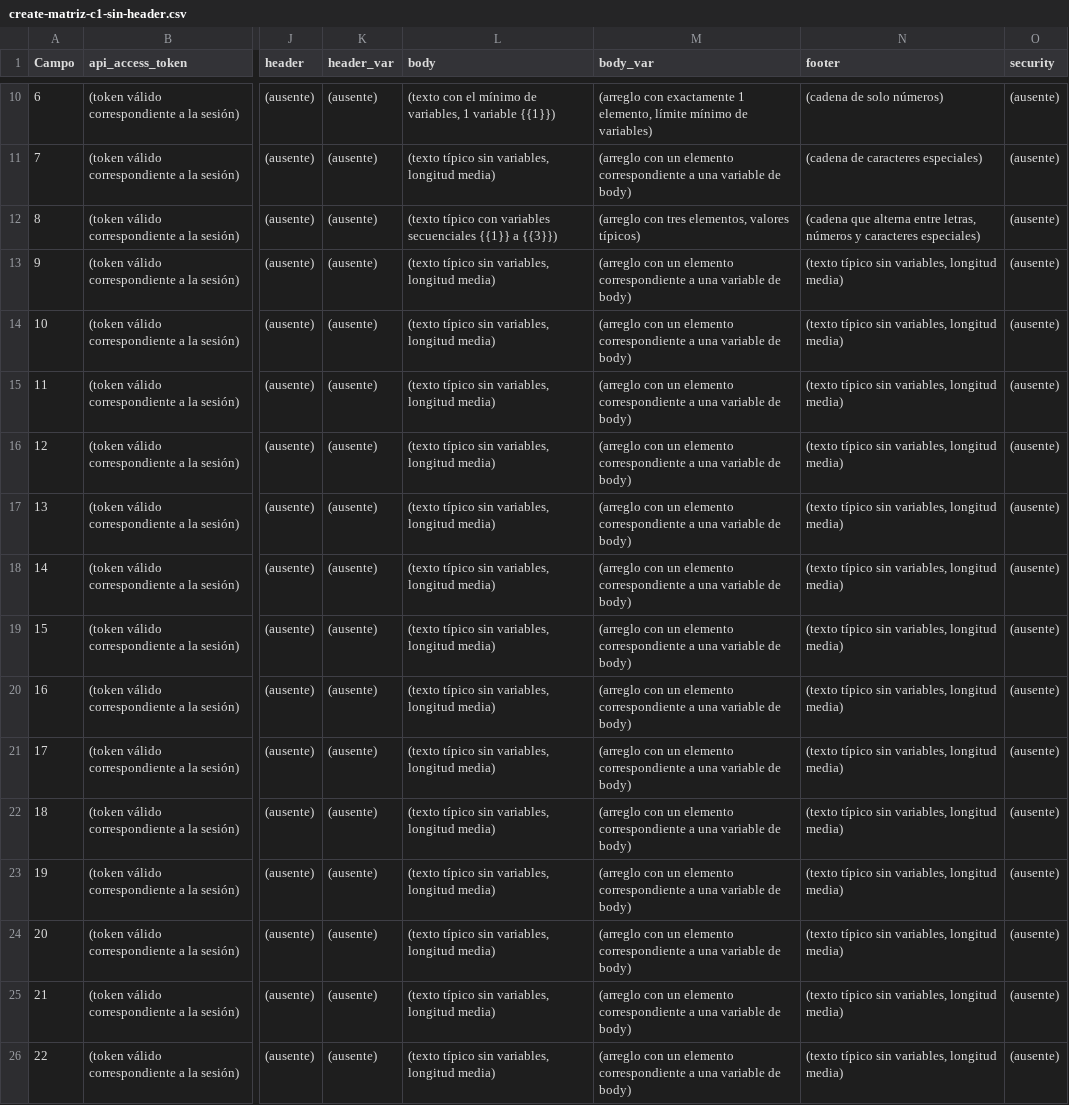
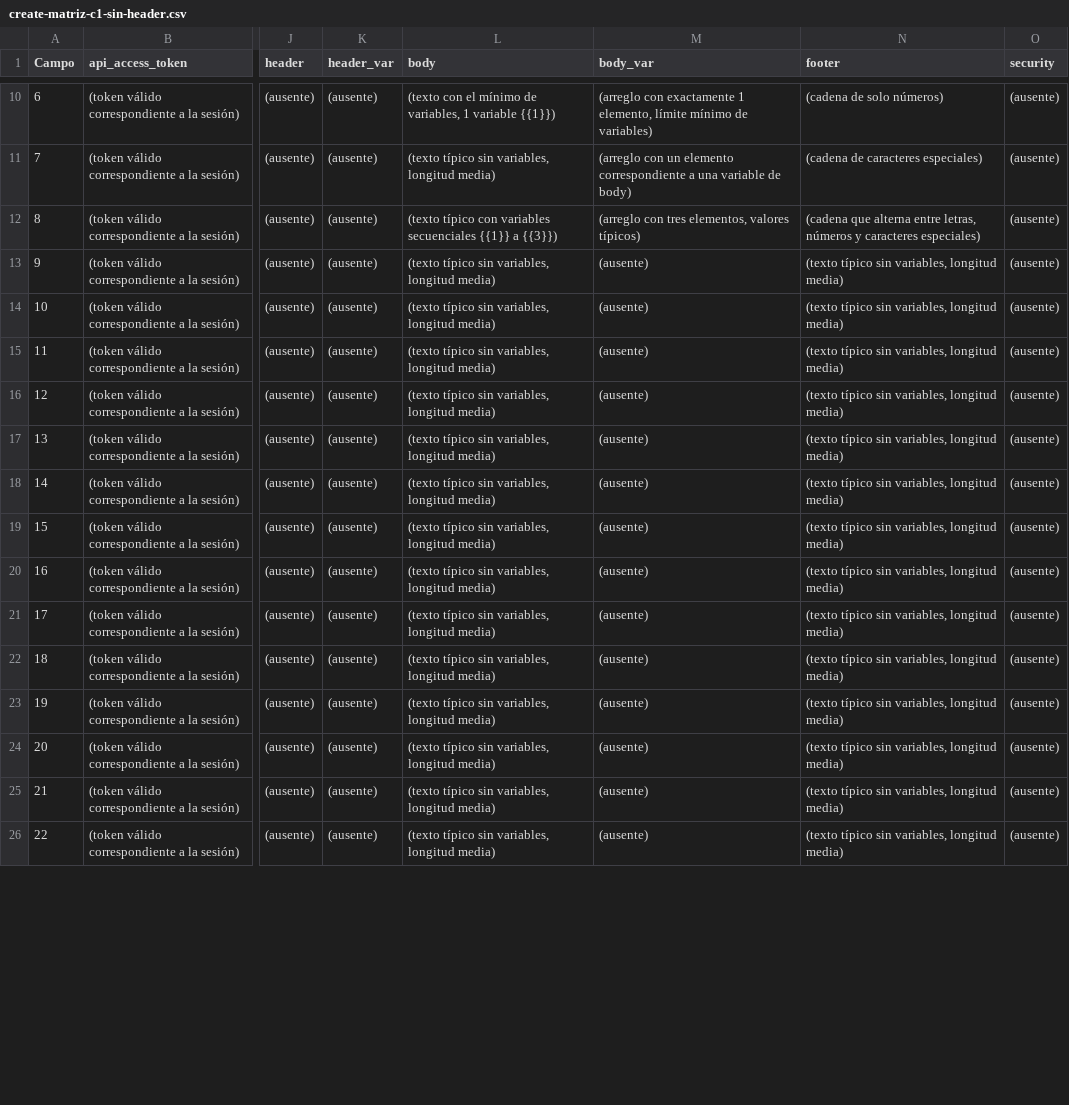
Before and after one commit to jorge-callpicker/test_api_automation_pytest, a CSV file: inputs/Create/create-matriz-c1-sin-header.csv, drawn as a sheet; only a part is shown, gaps mark what is left out; the diff covers the shown part only; the diff names each change by its address in the sheet, - before the commit and + after, or states it on an @@ line.

Commit message:
los casos de PE 'inputs\Create\create-matriz-c1-sin-header.csv' implementados, falta correr con valores confirmados

```diff
--- a/inputs/Create/create-matriz-c1-sin-header.csv
+++ b/inputs/Create/create-matriz-c1-sin-header.csv
-M13:M26 (body_var): (arreglo con un elemento correspondiente a una variable de body)
+M13:M26 (body_var): (ausente)
```
Also changed, not shown: 41 edited cells elsewhere in this file, 20 other files.
